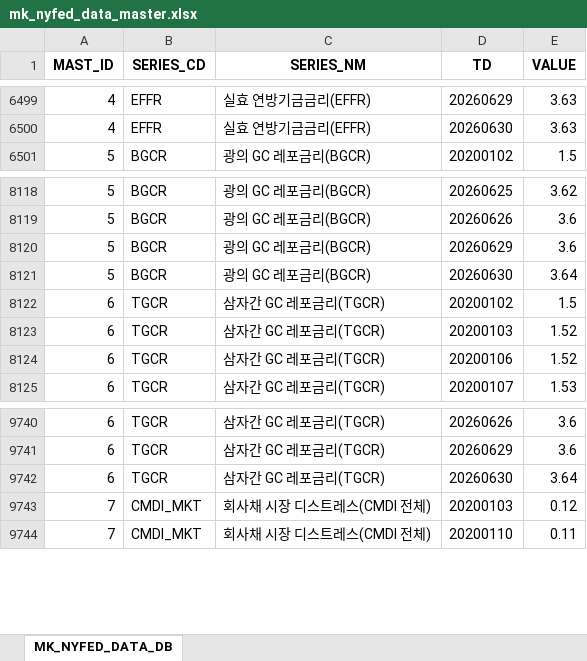
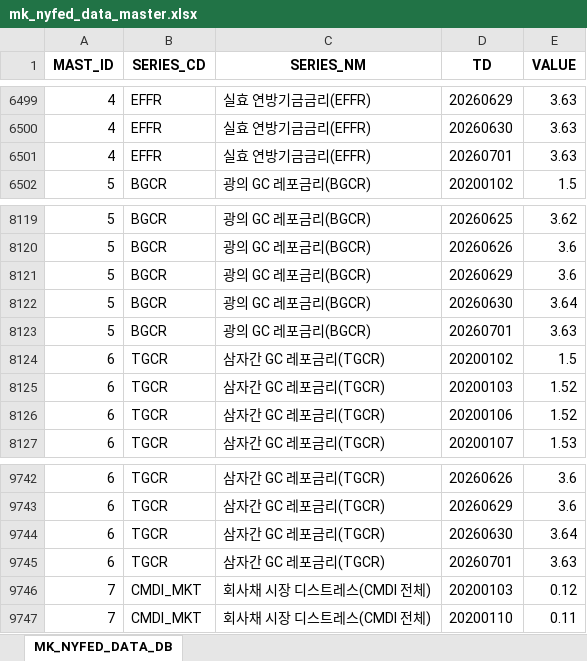
Before and after one commit to chsbjh-ops/mk-inv-ingest, an Excel workbook: data/mk_nyfed_data_master.xlsx, sheet MK_NYFED_DATA_DB, drawn as a sheet; only a part is shown, gaps mark what is left out; values as stored, in another font and other column widths than the file's, no borders; the diff names each change by its address in the sheet, - before the commit and + after, or states it on an @@ line.

```diff
--- a/data/mk_nyfed_data_master.xlsx (sheet MK_NYFED_DATA_DB)
+++ b/data/mk_nyfed_data_master.xlsx (sheet MK_NYFED_DATA_DB)
+row 6501: 4 | EFFR | 실효 연방기금금리(EFFR) | 20260701 | 3.63
+row 8123: 5 | BGCR | 광의 GC 레포금리(BGCR) | 20260701 | 3.63
+row 9745: 6 | TGCR | 삼자간 GC 레포금리(TGCR) | 20260701 | 3.63
```
Also changed, not shown: 5 other files.
